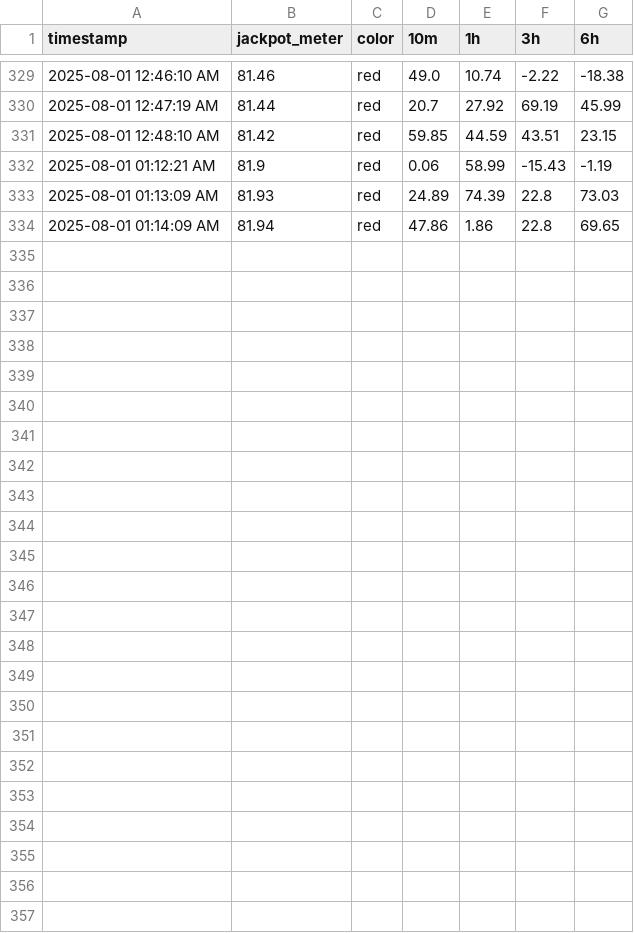
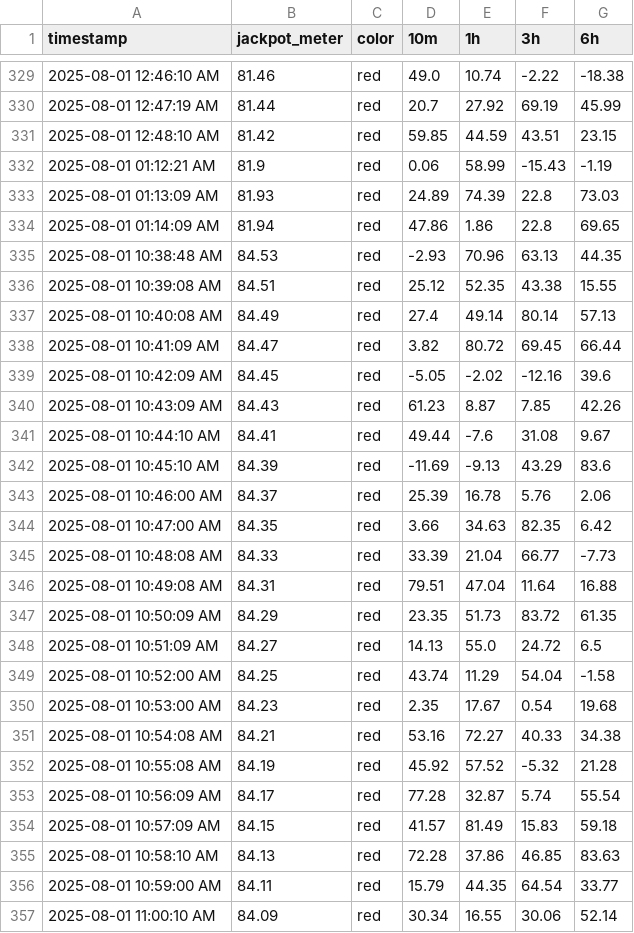
Before and after one commit to markmon1919/scatter-slots, a CSV file: crazy777_log.csv, drawn as a sheet; only a part is shown, gaps mark what is left out; the diff names each change by its address in the sheet, - before the commit and + after, or states it on an @@ line.

```diff
--- a/crazy777_log.csv
+++ b/crazy777_log.csv
+row 335: 2025-08-01 10:38:48 AM | 84.53 | red | -2.93 | 70.96 | 63.13 | 44.35
+row 336: 2025-08-01 10:39:08 AM | 84.51 | red | 25.12 | 52.35 | 43.38 | 15.55
+row 337: 2025-08-01 10:40:08 AM | 84.49 | red | 27.4 | 49.14 | 80.14 | 57.13
+row 338: 2025-08-01 10:41:09 AM | 84.47 | red | 3.82 | 80.72 | 69.45 | 66.44
+row 339: 2025-08-01 10:42:09 AM | 84.45 | red | -5.05 | -2.02 | -12.16 | 39.6
+row 340: 2025-08-01 10:43:09 AM | 84.43 | red | 61.23 | 8.87 | 7.85 | 42.26
+row 341: 2025-08-01 10:44:10 AM | 84.41 | red | 49.44 | -7.6 | 31.08 | 9.67
+row 342: 2025-08-01 10:45:10 AM | 84.39 | red | -11.69 | -9.13 | 43.29 | 83.6
+row 343: 2025-08-01 10:46:00 AM | 84.37 | red | 25.39 | 16.78 | 5.76 | 2.06
+row 344: 2025-08-01 10:47:00 AM | 84.35 | red | 3.66 | 34.63 | 82.35 | 6.42
+row 345: 2025-08-01 10:48:08 AM | 84.33 | red | 33.39 | 21.04 | 66.77 | -7.73
+row 346: 2025-08-01 10:49:08 AM | 84.31 | red | 79.51 | 47.04 | 11.64 | 16.88
+row 347: 2025-08-01 10:50:09 AM | 84.29 | red | 23.35 | 51.73 | 83.72 | 61.35
+row 348: 2025-08-01 10:51:09 AM | 84.27 | red | 14.13 | 55.0 | 24.72 | 6.5
+row 349: 2025-08-01 10:52:00 AM | 84.25 | red | 43.74 | 11.29 | 54.04 | -1.58
+row 350: 2025-08-01 10:53:00 AM | 84.23 | red | 2.35 | 17.67 | 0.54 | 19.68
+row 351: 2025-08-01 10:54:08 AM | 84.21 | red | 53.16 | 72.27 | 40.33 | 34.38
+row 352: 2025-08-01 10:55:08 AM | 84.19 | red | 45.92 | 57.52 | -5.32 | 21.28
+row 353: 2025-08-01 10:56:09 AM | 84.17 | red | 77.28 | 32.87 | 5.74 | 55.54
+row 354: 2025-08-01 10:57:09 AM | 84.15 | red | 41.57 | 81.49 | 15.83 | 59.18
+row 355: 2025-08-01 10:58:10 AM | 84.13 | red | 72.28 | 37.86 | 46.85 | 83.63
+row 356: 2025-08-01 10:59:00 AM | 84.11 | red | 15.79 | 44.35 | 64.54 | 33.77
+row 357: 2025-08-01 11:00:10 AM | 84.09 | red | 30.34 | 16.55 | 30.06 | 52.14
```
Also changed, not shown: boxing_king_log.csv, golden_empire_log.csv, 13 other files.
